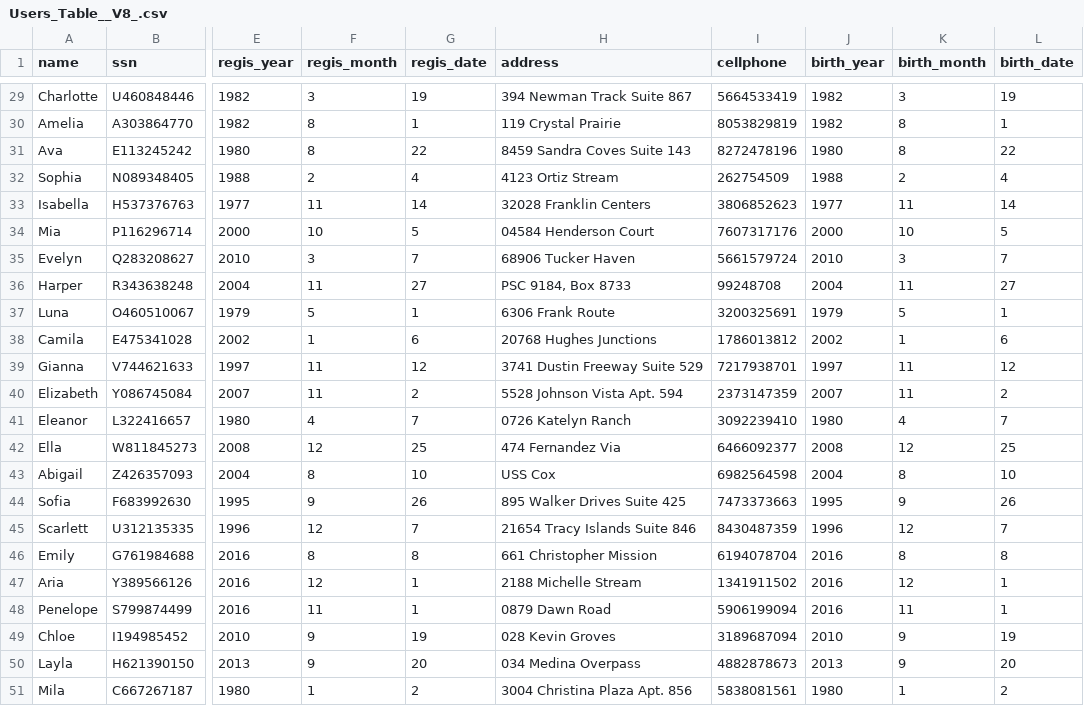
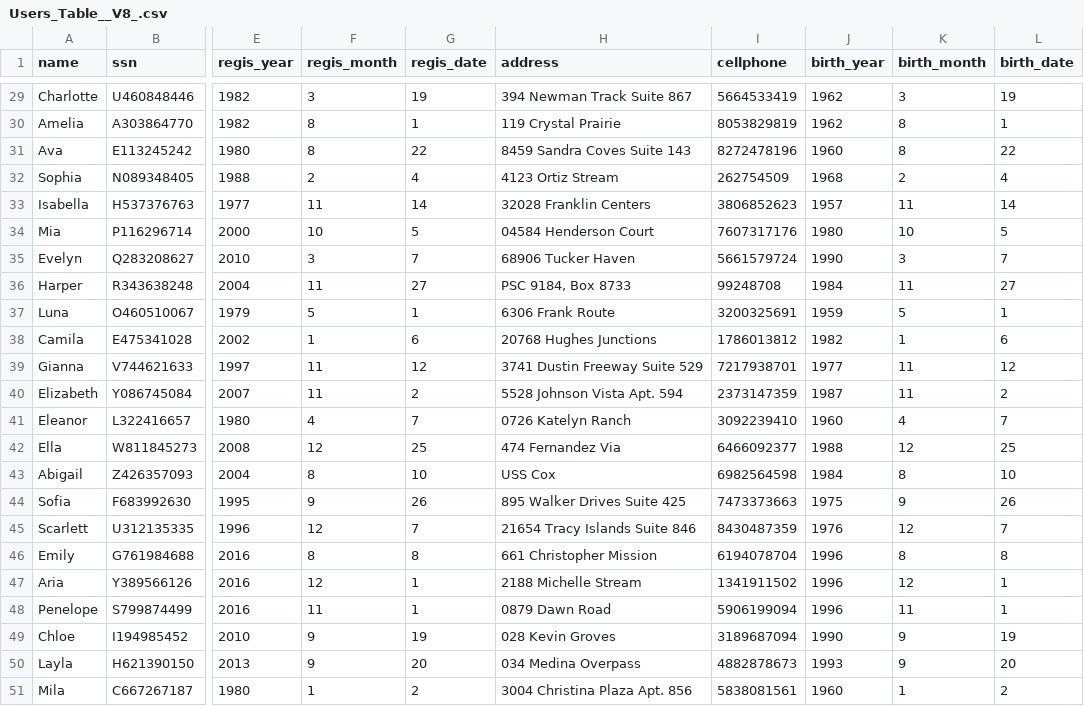
Before and after one commit to leo3709500/Databace, a CSV file: data/Users_Table__V8_.csv, drawn as a sheet; only a part is shown, gaps mark what is left out; the diff covers the shown part only; the diff names each change by its address in the sheet, - before the commit and + after, or states it on an @@ line.

```diff
--- a/data/Users_Table__V8_.csv
+++ b/data/Users_Table__V8_.csv
-J29:J30 (birth_year): 1982
+J29:J30 (birth_year): 1962
-J31 (birth_year): 1980
+J31 (birth_year): 1960
-J32 (birth_year): 1988
+J32 (birth_year): 1968
-J33 (birth_year): 1977
+J33 (birth_year): 1957
-J34 (birth_year): 2000
+J34 (birth_year): 1980
-J35 (birth_year): 2010
+J35 (birth_year): 1990
-J36 (birth_year): 2004
+J36 (birth_year): 1984
-J37 (birth_year): 1979
+J37 (birth_year): 1959
-J38 (birth_year): 2002
+J38 (birth_year): 1982
-J39 (birth_year): 1997
+J39 (birth_year): 1977
-J40 (birth_year): 2007
+J40 (birth_year): 1987
-J41 (birth_year): 1980
+J41 (birth_year): 1960
-J42 (birth_year): 2008
+J42 (birth_year): 1988
-J43 (birth_year): 2004
+J43 (birth_year): 1984
-J44 (birth_year): 1995
+J44 (birth_year): 1975
-J45 (birth_year): 1996
+J45 (birth_year): 1976
-J46:J48 (birth_year): 2016
+J46:J48 (birth_year): 1996
-J49 (birth_year): 2010
+J49 (birth_year): 1990
-J50 (birth_year): 2013
+J50 (birth_year): 1993
-J51 (birth_year): 1980
+J51 (birth_year): 1960
```
Also changed, not shown: 27 edited cells elsewhere in this file, data/Inspection_Status_Table__V8_.csv, data/Violate_Status_Table__V8_.csv, 24 other files.
